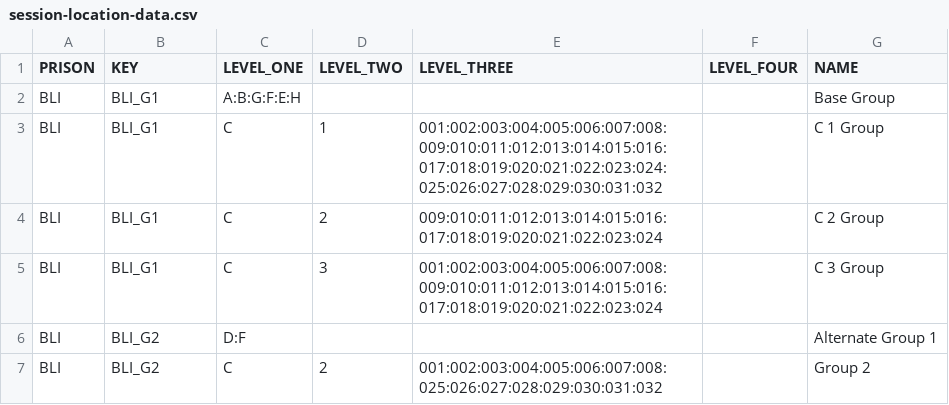
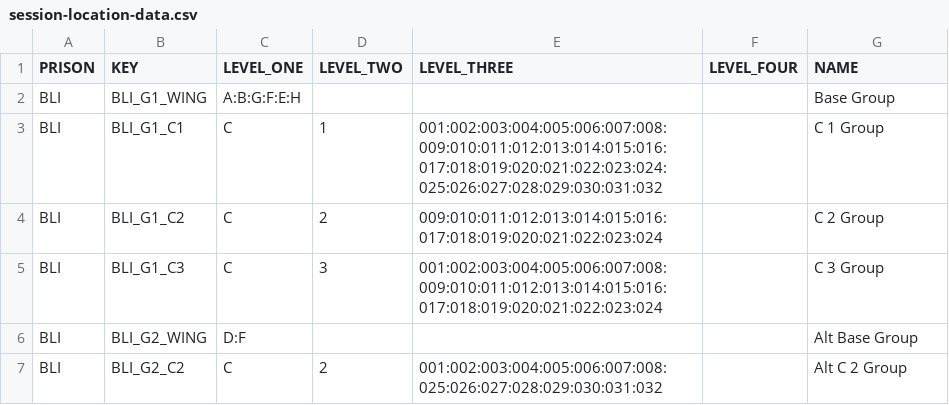
Before and after one commit to ministryofjustice/visit-scheduler, a CSV file: src/main/resources/session-template-data/session-location-data.csv, drawn as a sheet.

```diff
--- a/src/main/resources/session-template-data/session-location-data.csv
+++ b/src/main/resources/session-template-data/session-location-data.csv
@@ -1,7 +1,7 @@
 PRISON,KEY,LEVEL_ONE,LEVEL_TWO,LEVEL_THREE,LEVEL_FOUR,NAME
-BLI,BLI_G1,A:B:G:F:E:H,,,,Base Group
-BLI,BLI_G1,C,1,001:002:003:004:005:006:007:008:009:010:011:012:013:014:015:016:017:018:019:020:021:022:023:024:025:026:027:028:029:030:031:032,,C 1 Group
-BLI,BLI_G1,C,2,009:010:011:012:013:014:015:016:017:018:019:020:021:022:023:024,,C 2 Group
-BLI,BLI_G1,C,3,001:002:003:004:005:006:007:008:009:010:011:012:013:014:015:016:017:018:019:020:021:022:023:024,,C 3 Group
-BLI,BLI_G2,D:F,,,,Alternate Group 1
-BLI,BLI_G2,C,2,001:002:003:004:005:006:007:008:025:026:027:028:029:030:031:032,,Group 2
+BLI,BLI_G1_WING,A:B:G:F:E:H,,,,Base Group
+BLI,BLI_G1_C1,C,1,001:002:003:004:005:006:007:008:009:010:011:012:013:014:015:016:017:018:019:020:021:022:023:024:025:026:027:028:029:030:031:032,,C 1 Group
+BLI,BLI_G1_C2,C,2,009:010:011:012:013:014:015:016:017:018:019:020:021:022:023:024,,C 2 Group
+BLI,BLI_G1_C3,C,3,001:002:003:004:005:006:007:008:009:010:011:012:013:014:015:016:017:018:019:020:021:022:023:024,,C 3 Group
+BLI,BLI_G2_WING,D:F,,,,Alt Base Group
+BLI,BLI_G2_C2,C,2,001:002:003:004:005:006:007:008:025:026:027:028:029:030:031:032,,Alt C 2 Group
```
Also changed, not shown: src/main/resources/session-template-data/session-data.csv, 19 other files.
